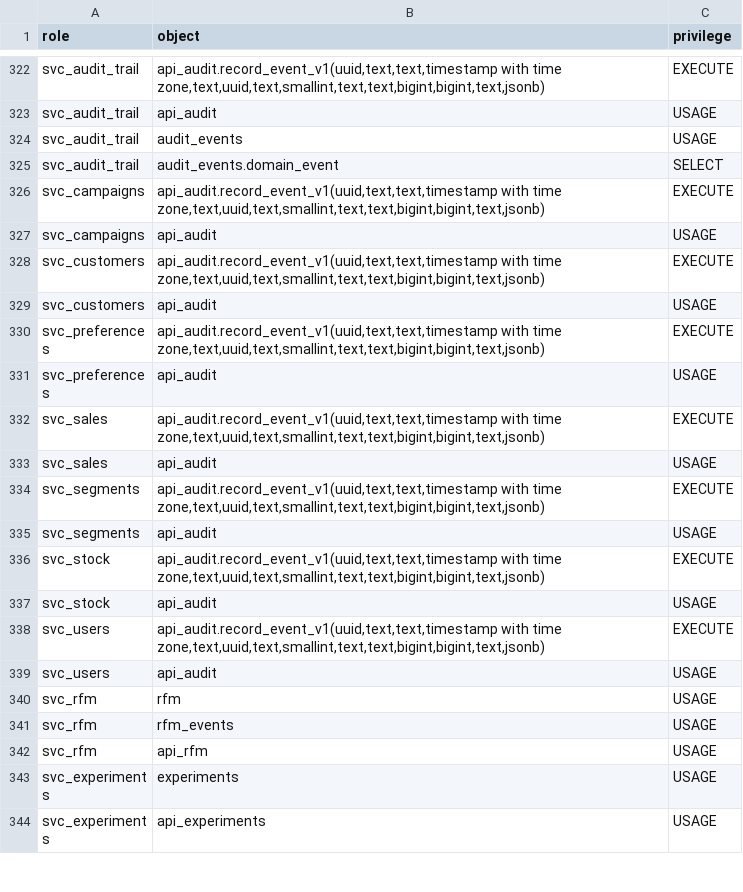
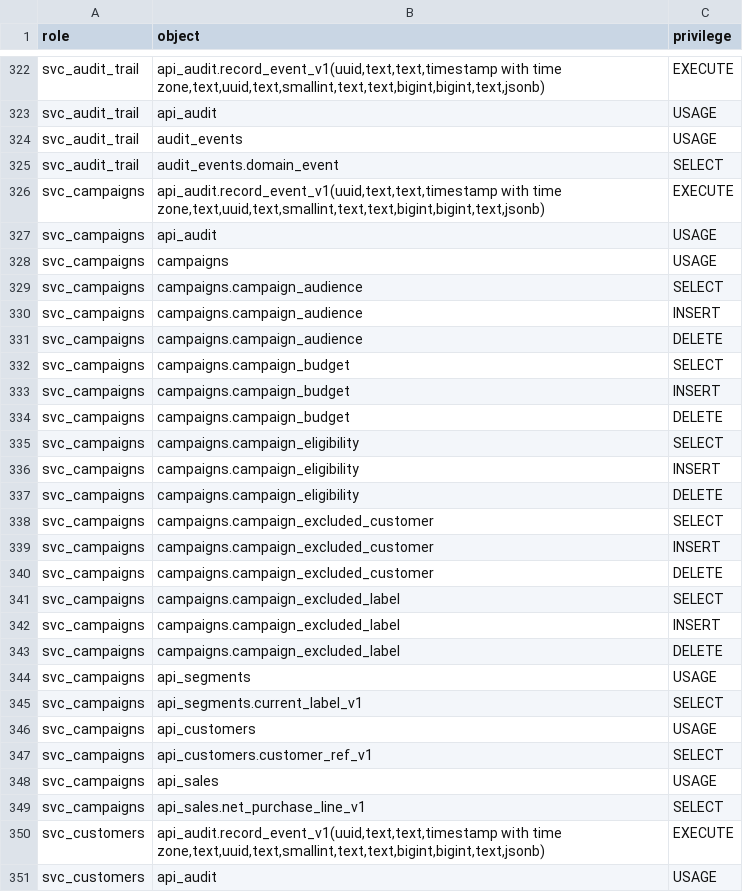
Before and after one commit to Equipo-03-Proyecto10/retail-segmentation, a CSV file: contracts/db/grants.csv, drawn as a sheet; only a part is shown, gaps mark what is left out; the shorter side is filled out with more unchanged rows.

```diff
--- a/contracts/db/grants.csv
+++ b/contracts/db/grants.csv
@@ -327,2 +327,24 @@ svc_campaigns,"api_audit.record_event_v1(uuid,text,text,timestamp with time zone
 svc_campaigns,api_audit,USAGE
+svc_campaigns,campaigns,USAGE
+svc_campaigns,campaigns.campaign_audience,SELECT
+svc_campaigns,campaigns.campaign_audience,INSERT
+svc_campaigns,campaigns.campaign_audience,DELETE
+svc_campaigns,campaigns.campaign_budget,SELECT
+svc_campaigns,campaigns.campaign_budget,INSERT
+svc_campaigns,campaigns.campaign_budget,DELETE
+svc_campaigns,campaigns.campaign_eligibility,SELECT
+svc_campaigns,campaigns.campaign_eligibility,INSERT
+svc_campaigns,campaigns.campaign_eligibility,DELETE
+svc_campaigns,campaigns.campaign_excluded_customer,SELECT
+svc_campaigns,campaigns.campaign_excluded_customer,INSERT
+svc_campaigns,campaigns.campaign_excluded_customer,DELETE
+svc_campaigns,campaigns.campaign_excluded_label,SELECT
+svc_campaigns,campaigns.campaign_excluded_label,INSERT
+svc_campaigns,campaigns.campaign_excluded_label,DELETE
+svc_campaigns,api_segments,USAGE
+svc_campaigns,api_segments.current_label_v1,SELECT
+svc_campaigns,api_customers,USAGE
+svc_campaigns,api_customers.customer_ref_v1,SELECT
+svc_campaigns,api_sales,USAGE
+svc_campaigns,api_sales.net_purchase_line_v1,SELECT
 svc_customers,"api_audit.record_event_v1(uuid,text,text,timestamp with time zone,text,uuid,text,smallint,text,text,bigint,bigint,text,jsonb)",EXECUTE
```
Also changed, not shown: 13 other files.
